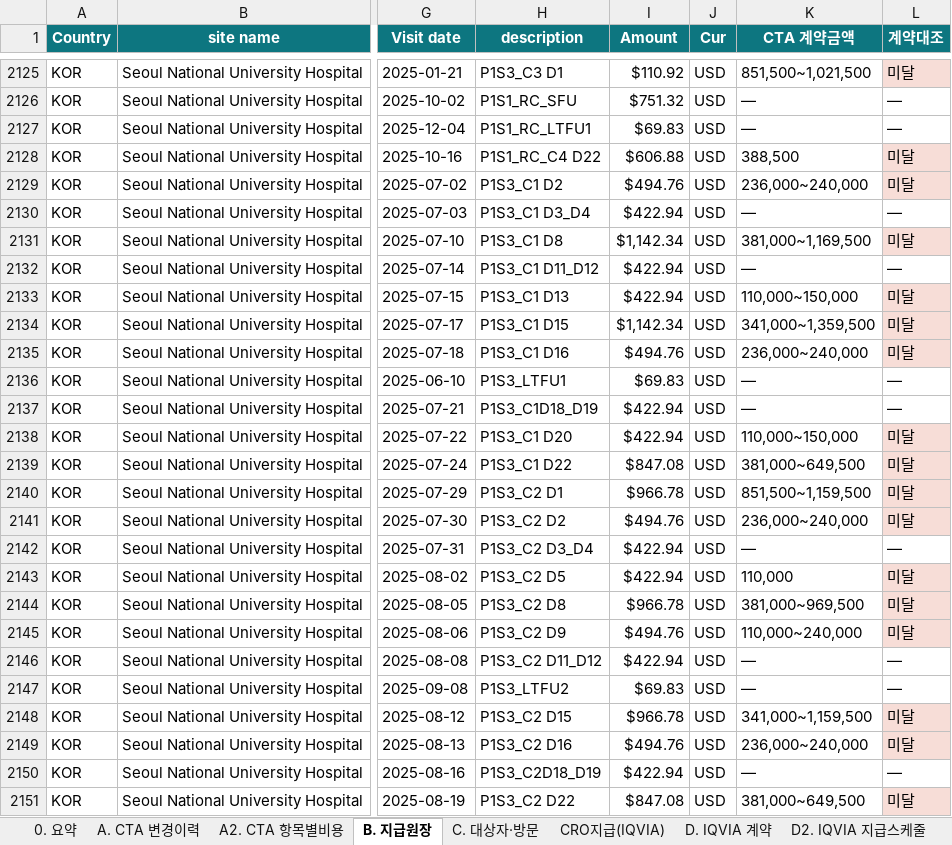
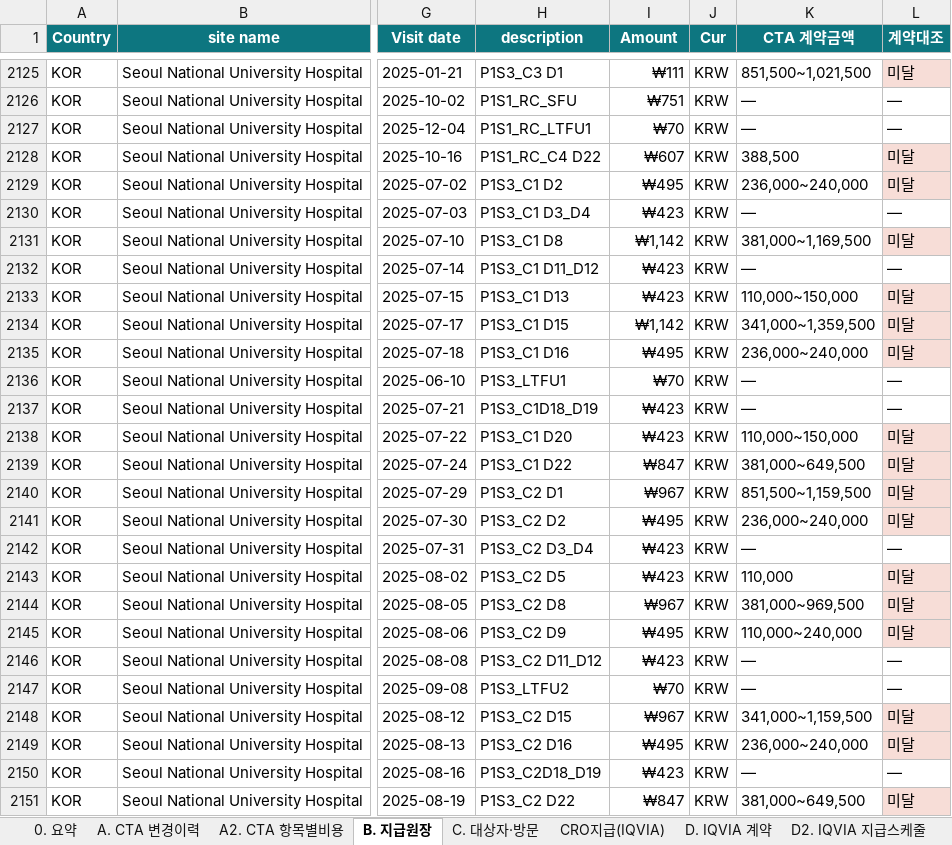
Before and after one commit to j93016543-cyber/Investigator-fee-monitoring-visit, an Excel workbook: exports/TTK-CS-101_tracker.xlsx, sheet B. 지급원장, drawn as a sheet; only a part is shown, gaps mark what is left out; values as stored, in another font and other column widths than the file's, no borders; the diff covers the shown part only; the diff names each change by its address in the sheet, - before the commit and + after, or states it on an @@ line.

```diff
--- a/exports/TTK-CS-101_tracker.xlsx (sheet B. 지급원장)
+++ b/exports/TTK-CS-101_tracker.xlsx (sheet B. 지급원장)
-I2125 (Amount): $110.92
+I2125 (Amount): ₩111
-J2125:J2151 (Cur): USD
+J2125:J2151 (Cur): KRW
-I2126 (Amount): $751.32
+I2126 (Amount): ₩751
-I2127 (Amount): $69.83
+I2127 (Amount): ₩70
-I2128 (Amount): $606.88
+I2128 (Amount): ₩607
-I2129 (Amount): $494.76
+I2129 (Amount): ₩495
-I2130 (Amount): $422.94
+I2130 (Amount): ₩423
-I2131 (Amount): $1,142.34
+I2131 (Amount): ₩1,142
-I2132:I2133 (Amount): $422.94
+I2132:I2133 (Amount): ₩423
-I2134 (Amount): $1,142.34
+I2134 (Amount): ₩1,142
-I2135 (Amount): $494.76
+I2135 (Amount): ₩495
-I2136 (Amount): $69.83
+I2136 (Amount): ₩70
-I2137:I2138 (Amount): $422.94
+I2137:I2138 (Amount): ₩423
-I2139 (Amount): $847.08
+I2139 (Amount): ₩847
-I2140 (Amount): $966.78
+I2140 (Amount): ₩967
-I2141 (Amount): $494.76
+I2141 (Amount): ₩495
-I2142:I2143 (Amount): $422.94
+I2142:I2143 (Amount): ₩423
-I2144 (Amount): $966.78
+I2144 (Amount): ₩967
-I2145 (Amount): $494.76
+I2145 (Amount): ₩495
-I2146 (Amount): $422.94
+I2146 (Amount): ₩423
-I2147 (Amount): $69.83
+I2147 (Amount): ₩70
-I2148 (Amount): $966.78
+I2148 (Amount): ₩967
-I2149 (Amount): $494.76
+I2149 (Amount): ₩495
-I2150 (Amount): $422.94
+I2150 (Amount): ₩423
-I2151 (Amount): $847.08
+I2151 (Amount): ₩847
```
Also changed, not shown: 254 edited cells elsewhere in this sheet, sheet 0. 요약, 5 other files.
